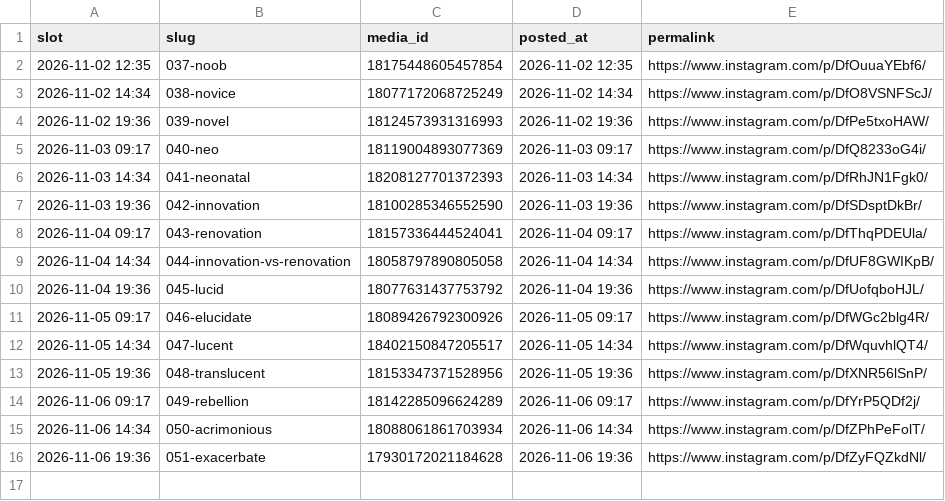
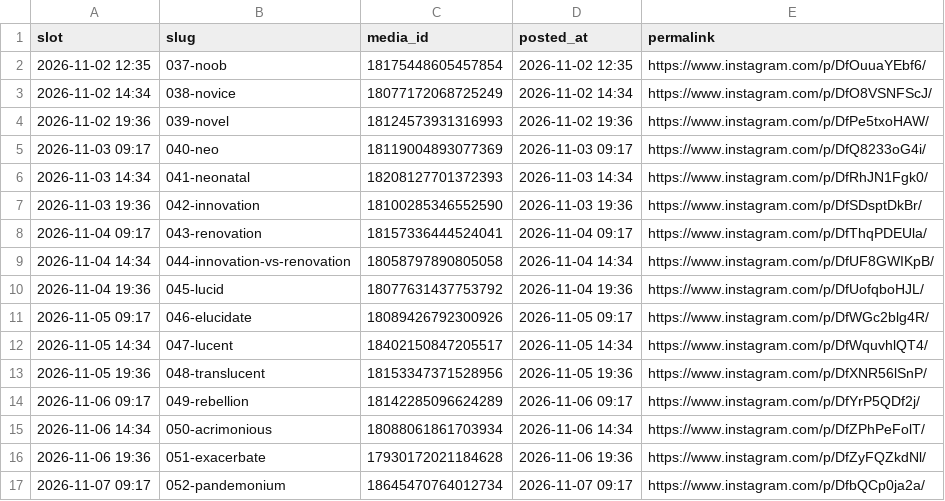
Before and after one commit to martinraja619/carousel-scheduler, a CSV file: posted.csv, drawn as a sheet; the diff names each change by its address in the sheet, - before the commit and + after, or states it on an @@ line.

```diff
--- a/posted.csv
+++ b/posted.csv
+row 17: 2026-11-07 09:17 | 052-pandemonium | 18645470764012734 | 2026-11-07 09:17 | https://www.instagram.com/p/DfbQCp0ja2a/
```
